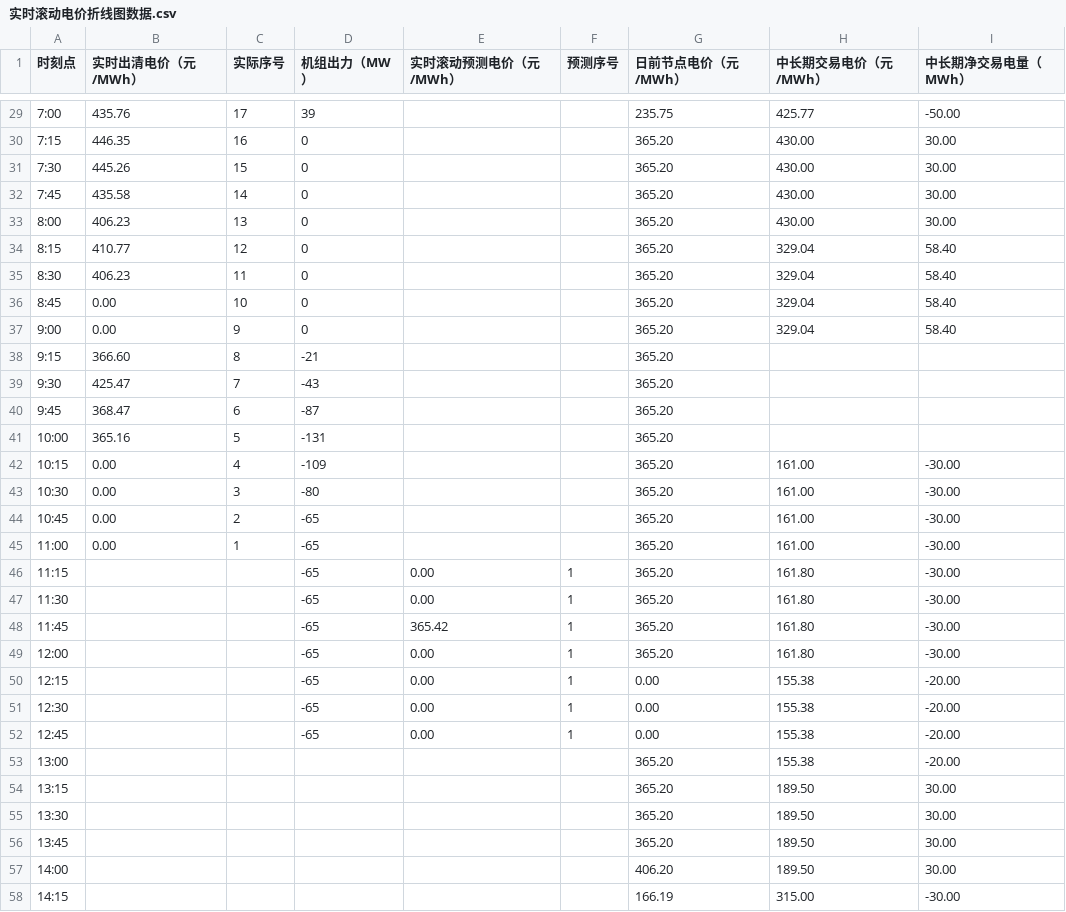
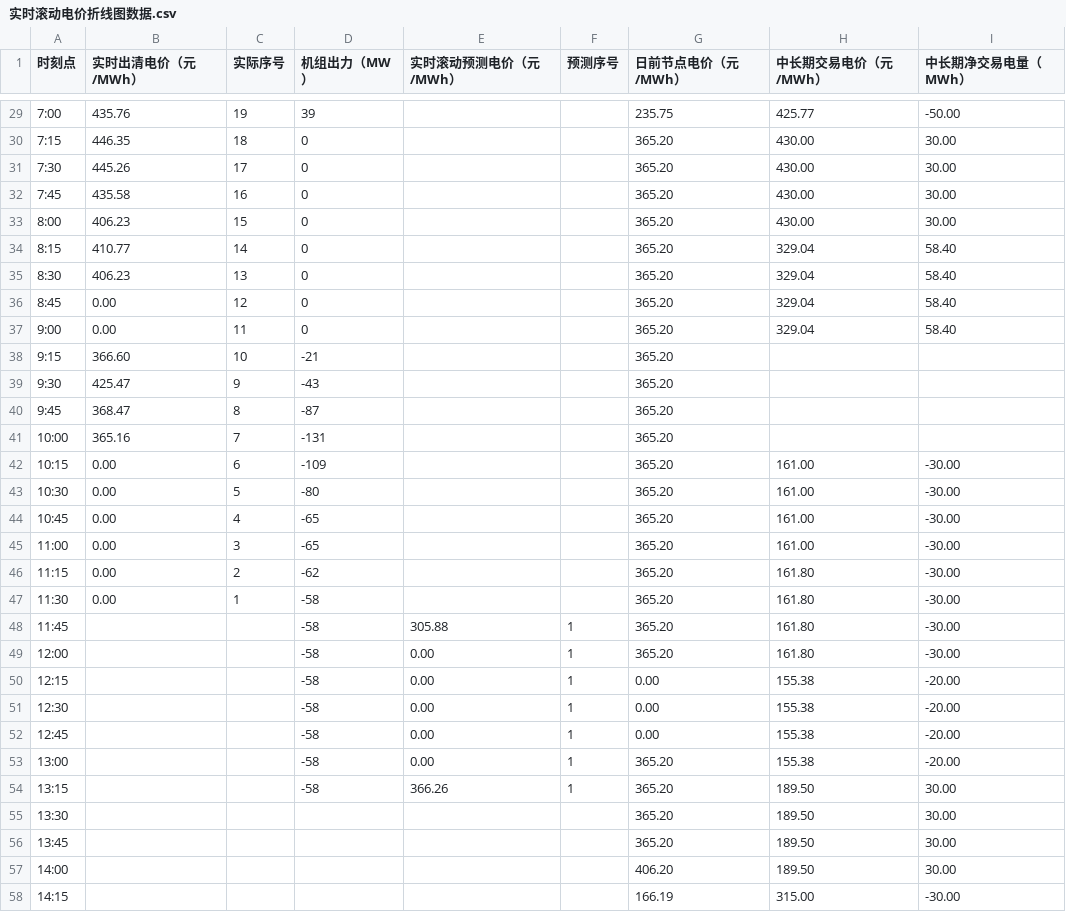
Before and after one commit to arliu633-glitch/hb-price-chart-public, a CSV file: 实时滚动电价折线图数据.csv, drawn as a sheet; only a part is shown, gaps mark what is left out; the diff covers the shown part only.

```diff
--- a/实时滚动电价折线图数据.csv
+++ b/实时滚动电价折线图数据.csv
@@ -29,27 +29,27 @@
-7:00,435.76,17,39,,,235.75,425.77,-50.00
-7:15,446.35,16,0,,,365.20,430.00,30.00
-7:30,445.26,15,0,,,365.20,430.00,30.00
-7:45,435.58,14,0,,,365.20,430.00,30.00
-8:00,406.23,13,0,,,365.20,430.00,30.00
-8:15,410.77,12,0,,,365.20,329.04,58.40
-8:30,406.23,11,0,,,365.20,329.04,58.40
-8:45,0.00,10,0,,,365.20,329.04,58.40
-9:00,0.00,9,0,,,365.20,329.04,58.40
-9:15,366.60,8,-21,,,365.20,,
-9:30,425.47,7,-43,,,365.20,,
-9:45,368.47,6,-87,,,365.20,,
-10:00,365.16,5,-131,,,365.20,,
-10:15,0.00,4,-109,,,365.20,161.00,-30.00
-10:30,0.00,3,-80,,,365.20,161.00,-30.00
-10:45,0.00,2,-65,,,365.20,161.00,-30.00
-11:00,0.00,1,-65,,,365.20,161.00,-30.00
-11:15,,,-65,0.00,1,365.20,161.80,-30.00
-11:30,,,-65,0.00,1,365.20,161.80,-30.00
-11:45,,,-65,365.42,1,365.20,161.80,-30.00
-12:00,,,-65,0.00,1,365.20,161.80,-30.00
-12:15,,,-65,0.00,1,0.00,155.38,-20.00
-12:30,,,-65,0.00,1,0.00,155.38,-20.00
-12:45,,,-65,0.00,1,0.00,155.38,-20.00
-13:00,,,,,,365.20,155.38,-20.00
-13:15,,,,,,365.20,189.50,30.00
+7:00,435.76,19,39,,,235.75,425.77,-50.00
+7:15,446.35,18,0,,,365.20,430.00,30.00
+7:30,445.26,17,0,,,365.20,430.00,30.00
+7:45,435.58,16,0,,,365.20,430.00,30.00
+8:00,406.23,15,0,,,365.20,430.00,30.00
+8:15,410.77,14,0,,,365.20,329.04,58.40
+8:30,406.23,13,0,,,365.20,329.04,58.40
+8:45,0.00,12,0,,,365.20,329.04,58.40
+9:00,0.00,11,0,,,365.20,329.04,58.40
+9:15,366.60,10,-21,,,365.20,,
+9:30,425.47,9,-43,,,365.20,,
+9:45,368.47,8,-87,,,365.20,,
+10:00,365.16,7,-131,,,365.20,,
+10:15,0.00,6,-109,,,365.20,161.00,-30.00
+10:30,0.00,5,-80,,,365.20,161.00,-30.00
+10:45,0.00,4,-65,,,365.20,161.00,-30.00
+11:00,0.00,3,-65,,,365.20,161.00,-30.00
+11:15,0.00,2,-62,,,365.20,161.80,-30.00
+11:30,0.00,1,-58,,,365.20,161.80,-30.00
+11:45,,,-58,305.88,1,365.20,161.80,-30.00
+12:00,,,-58,0.00,1,365.20,161.80,-30.00
+12:15,,,-58,0.00,1,0.00,155.38,-20.00
+12:30,,,-58,0.00,1,0.00,155.38,-20.00
+12:45,,,-58,0.00,1,0.00,155.38,-20.00
+13:00,,,-58,0.00,1,365.20,155.38,-20.00
+13:15,,,-58,366.26,1,365.20,189.50,30.00
 13:30,,,,,,365.20,189.50,30.00
```
Also changed, not shown: 27 edited cells elsewhere in this file, 2 other files.
